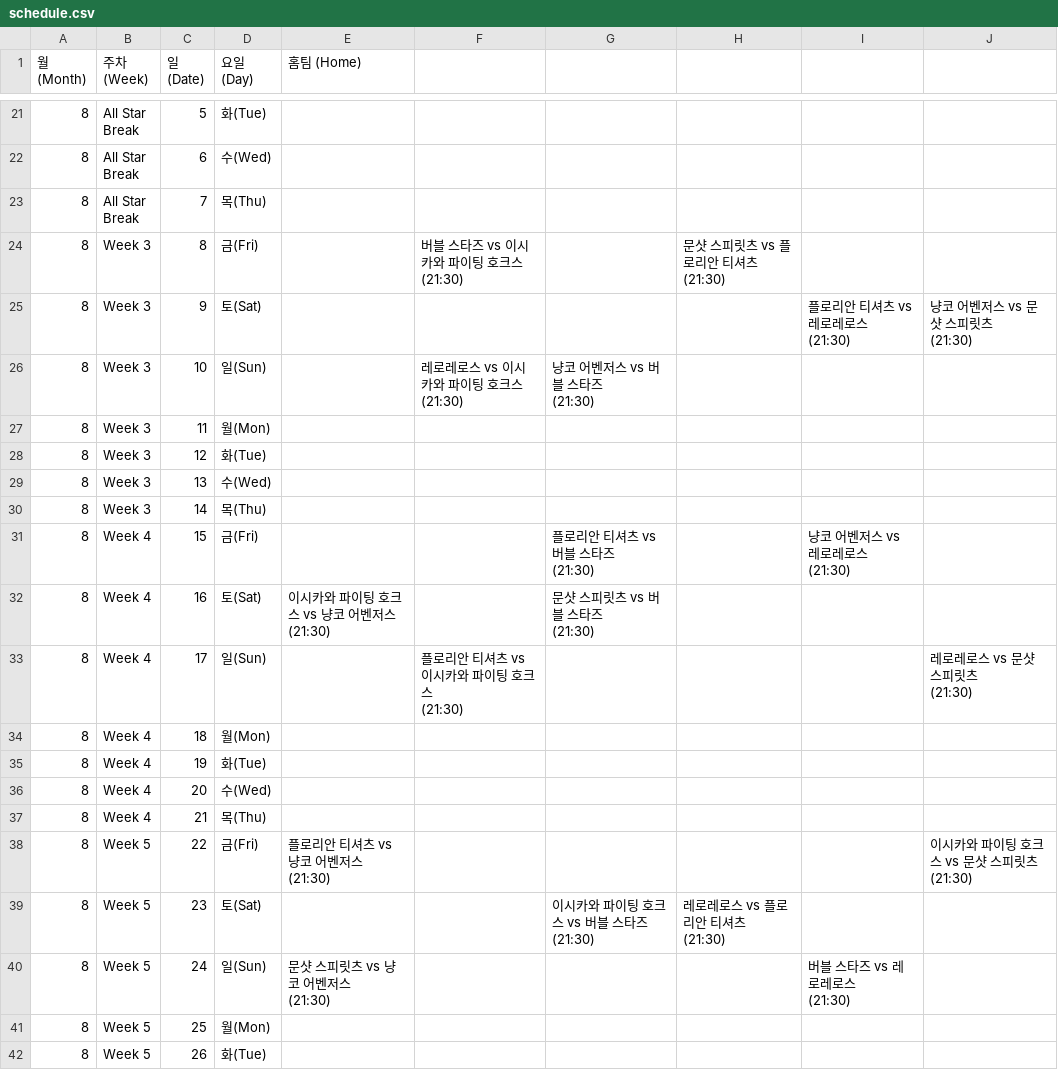
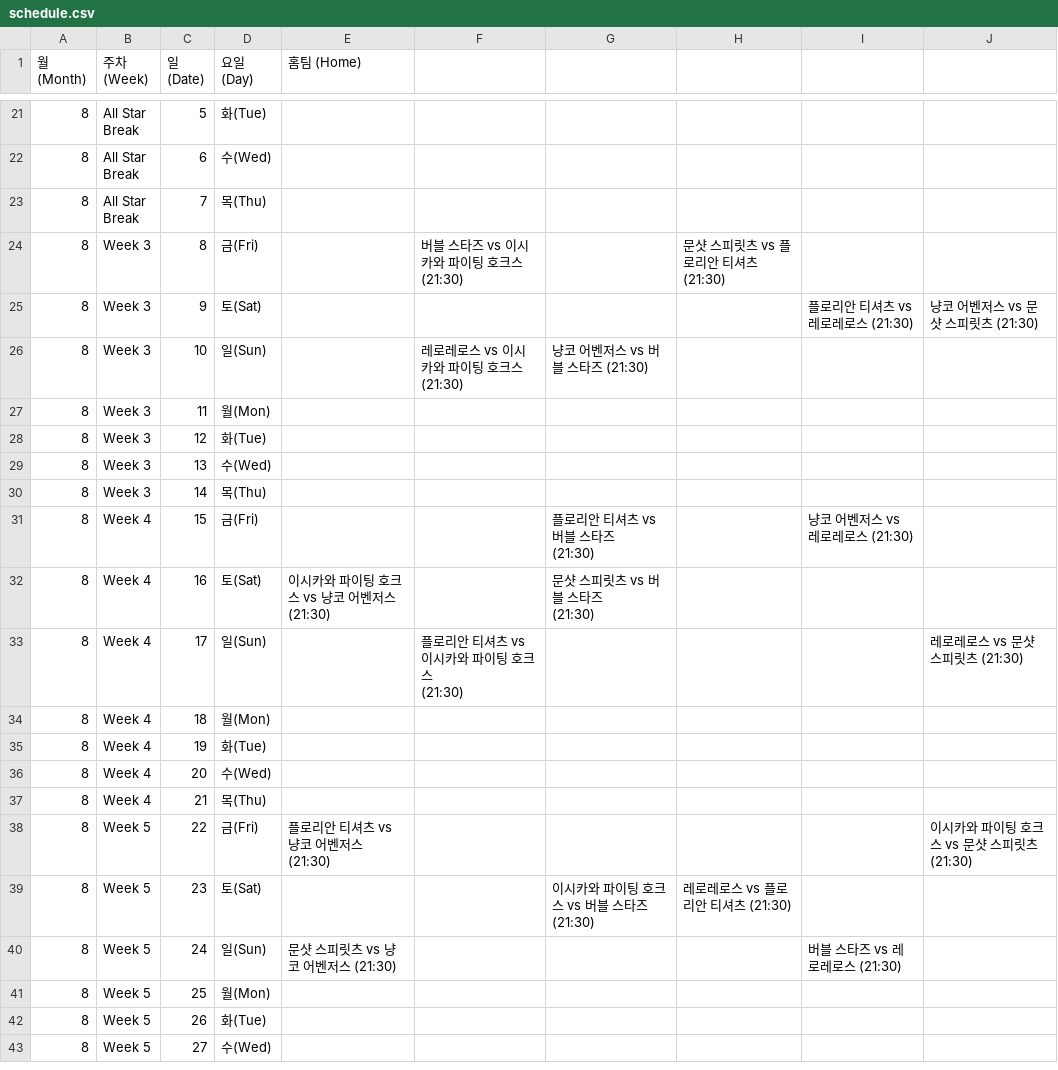
Before and after one commit to AKASATAaa/WBtiz, a CSV file: schedule.csv, drawn as a sheet; only a part is shown, gaps mark what is left out; the shorter side is filled out with more unchanged rows; the diff covers the shown part only.

```diff
--- a/schedule.csv
+++ b/schedule.csv
@@ -58,11 +46,5 @@ Break",6,수(Wed),,,,,,
 Break",7,목(Thu),,,,,,
-8,Week 3,8,금(Fri),,"버블 스타즈 vs 이시카와 파이팅 호크스
-(21:30)",,"문샷 스피릿츠 vs 플로리안 티셔츠
-(21:30)",,
-8,Week 3,9,토(Sat),,,,,"플로리안 티셔츠 vs 레로레로스
-(21:30)","냥코 어벤저스 vs 문샷 스피릿츠
-(21:30)"
-8,Week 3,10,일(Sun),,"레로레로스 vs 이시카와 파이팅 호크스
-(21:30)","냥코 어벤저스 vs 버블 스타즈
-(21:30)",,,
+8,Week 3,8,금(Fri),,버블 스타즈 vs 이시카와 파이팅 호크스 (21:30),,문샷 스피릿츠 vs 플로리안 티셔츠 (21:30),,
+8,Week 3,9,토(Sat),,,,,플로리안 티셔츠 vs 레로레로스 (21:30),냥코 어벤저스 vs 문샷 스피릿츠 (21:30)
+8,Week 3,10,일(Sun),,레로레로스 vs 이시카와 파이팅 호크스 (21:30),냥코 어벤저스 vs 버블 스타즈 (21:30),,,
 8,Week 3,11,월(Mon),,,,,,
@@ -71,11 +53,8 @@ Break",7,목(Thu),,,,,,
 8,Week 3,14,목(Thu),,,,,,
-8,Week 4,15,금(Fri),,,"플로리안 티셔츠 vs 버블 스타즈
-(21:30)",,"냥코 어벤저스 vs 레로레로스
-(21:30)",
-8,Week 4,16,토(Sat),"이시카와 파이팅 호크스 vs 냥코 어벤저스
-(21:30)",,"문샷 스피릿츠 vs 버블 스타즈
-(21:30)",,,
-8,Week 4,17,일(Sun),,"플로리안 티셔츠 vs 이시카와 파이팅 호크스
-(21:30)",,,,"레로레로스 vs 문샷 스피릿츠
-(21:30)"
+8,Week 4,15,금(Fri),,,"플로리안 티셔츠 vs 버블 스타즈
+(21:30)",,냥코 어벤저스 vs 레로레로스 (21:30),
+8,Week 4,16,토(Sat),이시카와 파이팅 호크스 vs 냥코 어벤저스 (21:30),,"문샷 스피릿츠 vs 버블 스타즈
+(21:30)",,,
+8,Week 4,17,일(Sun),,"플로리안 티셔츠 vs 이시카와 파이팅 호크스
+(21:30)",,,,레로레로스 vs 문샷 스피릿츠 (21:30)
 8,Week 4,18,월(Mon),,,,,,
@@ -84,11 +63,5 @@ Break",7,목(Thu),,,,,,
 8,Week 4,21,목(Thu),,,,,,
-8,Week 5,22,금(Fri),"플로리안 티셔츠 vs 냥코 어벤저스
-(21:30)",,,,,"이시카와 파이팅 호크스 vs 문샷 스피릿츠
-(21:30)"
-8,Week 5,23,토(Sat),,,"이시카와 파이팅 호크스 vs 버블 스타즈
-(21:30)","레로레로스 vs 플로리안 티셔츠
-(21:30)",,
-8,Week 5,24,일(Sun),"문샷 스피릿츠 vs 냥코 어벤저스
-(21:30)",,,,"버블 스타즈 vs 레로레로스
-(21:30)",
+8,Week 5,22,금(Fri),플로리안 티셔츠 vs 냥코 어벤저스 (21:30),,,,,이시카와 파이팅 호크스 vs 문샷 스피릿츠 (21:30)
+8,Week 5,23,토(Sat),,,이시카와 파이팅 호크스 vs 버블 스타즈 (21:30),레로레로스 vs 플로리안 티셔츠 (21:30),,
+8,Week 5,24,일(Sun),문샷 스피릿츠 vs 냥코 어벤저스 (21:30),,,,버블 스타즈 vs 레로레로스 (21:30),
 8,Week 5,25,월(Mon),,,,,,
```
Also changed, not shown: 12 edited cells elsewhere in this file, 1 other file.
